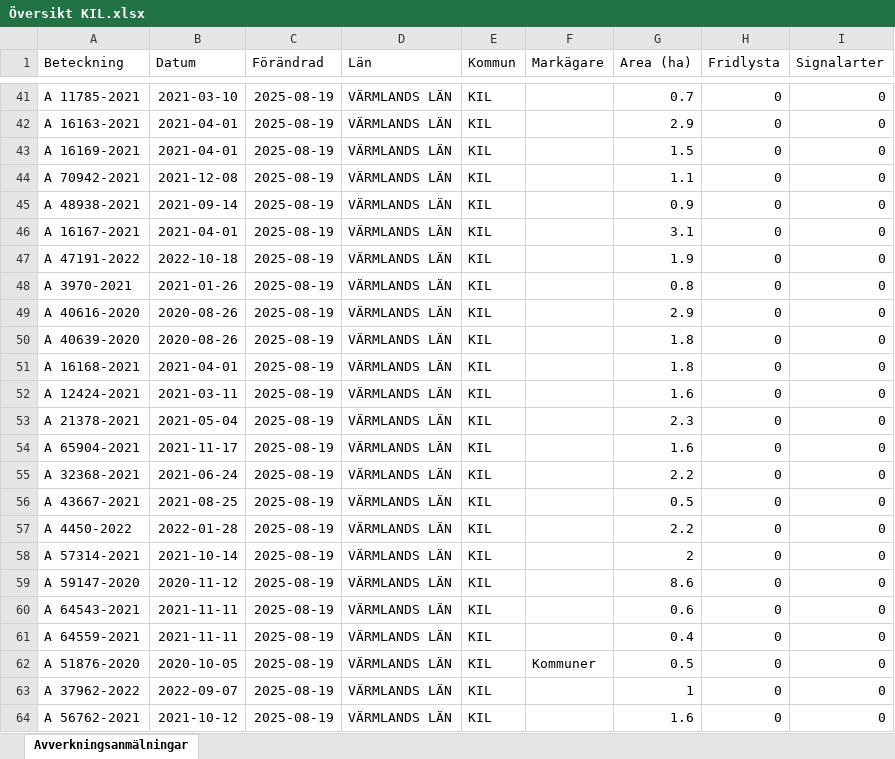
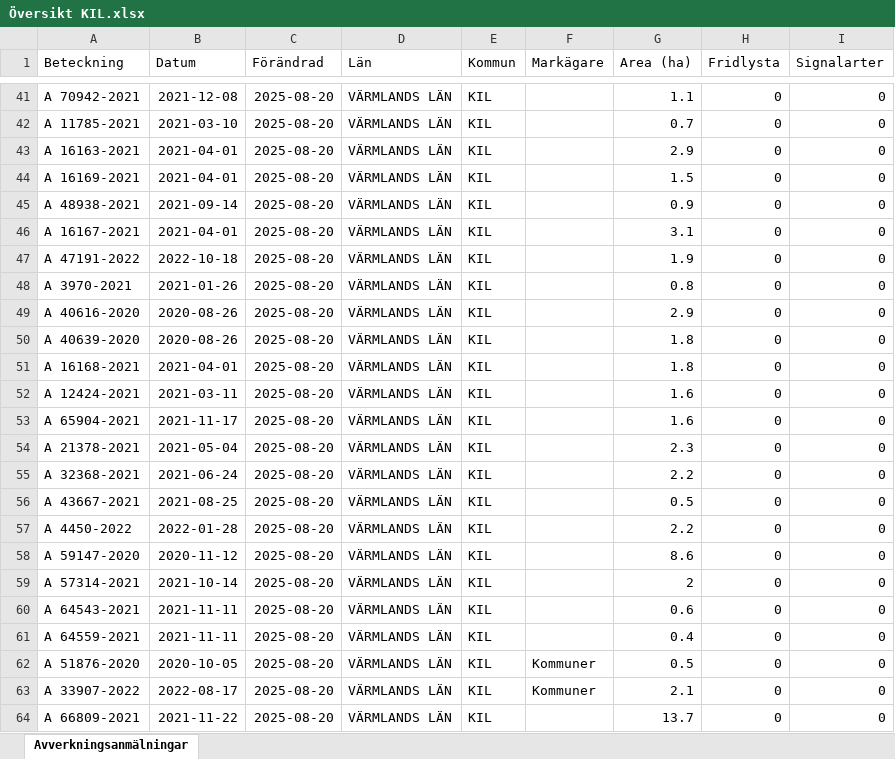
Before and after one commit to klasma/Logging_1715, an Excel workbook: Översikt KIL.xlsx, sheet Avverkningsanmälningar, drawn as a sheet; only a part is shown, gaps mark what is left out; values as stored, in another font and other column widths than the file's, no borders; the diff covers the shown part only; the diff names each change by its address in the sheet, - before the commit and + after, or states it on an @@ line.

```diff
--- a/Översikt KIL.xlsx (sheet Avverkningsanmälningar)
+++ b/Översikt KIL.xlsx (sheet Avverkningsanmälningar)
-A41 (Beteckning): A 11785-2021
+A41 (Beteckning): A 70942-2021
-B41 (Datum): 2021-03-10
+B41 (Datum): 2021-12-08
-C41:C64 (Förändrad): 2025-08-19
+C41:C64 (Förändrad): 2025-08-20
-G41 (Area (ha)): 0.7
+G41 (Area (ha)): 1.1
-A42 (Beteckning): A 16163-2021
+A42 (Beteckning): A 11785-2021
-B42 (Datum): 2021-04-01
+B42 (Datum): 2021-03-10
-G42 (Area (ha)): 2.9
+G42 (Area (ha)): 0.7
-A43 (Beteckning): A 16169-2021
+A43 (Beteckning): A 16163-2021
-G43 (Area (ha)): 1.5
+G43 (Area (ha)): 2.9
-A44 (Beteckning): A 70942-2021
+A44 (Beteckning): A 16169-2021
-B44 (Datum): 2021-12-08
+B44 (Datum): 2021-04-01
-G44 (Area (ha)): 1.1
+G44 (Area (ha)): 1.5
-A53 (Beteckning): A 21378-2021
+A53 (Beteckning): A 65904-2021
-B53 (Datum): 2021-05-04
+B53 (Datum): 2021-11-17
-G53 (Area (ha)): 2.3
+G53 (Area (ha)): 1.6
-A54 (Beteckning): A 65904-2021
+A54 (Beteckning): A 21378-2021
-B54 (Datum): 2021-11-17
+B54 (Datum): 2021-05-04
-G54 (Area (ha)): 1.6
+G54 (Area (ha)): 2.3
-A58 (Beteckning): A 57314-2021
+A58 (Beteckning): A 59147-2020
-B58 (Datum): 2021-10-14
+B58 (Datum): 2020-11-12
-G58 (Area (ha)): 2
+G58 (Area (ha)): 8.6
-A59 (Beteckning): A 59147-2020
+A59 (Beteckning): A 57314-2021
-B59 (Datum): 2020-11-12
+B59 (Datum): 2021-10-14
-G59 (Area (ha)): 8.6
+G59 (Area (ha)): 2
-A63 (Beteckning): A 37962-2022
+A63 (Beteckning): A 33907-2022
-B63 (Datum): 2022-09-07
+B63 (Datum): 2022-08-17
-F63 (Markägare): (empty)
+F63 (Markägare): Kommuner
-G63 (Area (ha)): 1
+G63 (Area (ha)): 2.1
-A64 (Beteckning): A 56762-2021
+A64 (Beteckning): A 66809-2021
-B64 (Datum): 2021-10-12
+B64 (Datum): 2021-11-22
-G64 (Area (ha)): 1.6
+G64 (Area (ha)): 13.7
```
Also changed, not shown: 1267 edited cells elsewhere in this sheet, artfynd/A 26849-2023 artfynd.xlsx, artfynd/A 37408-2022 artfynd.xlsx, 54 other files.
